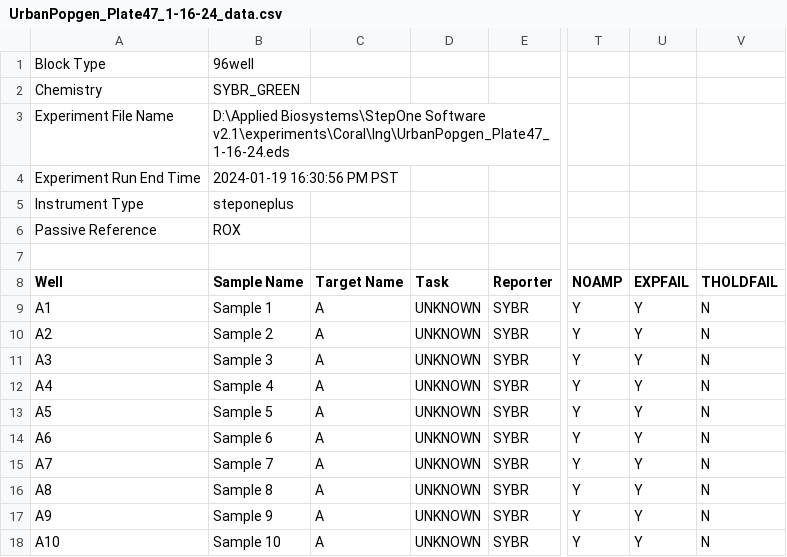
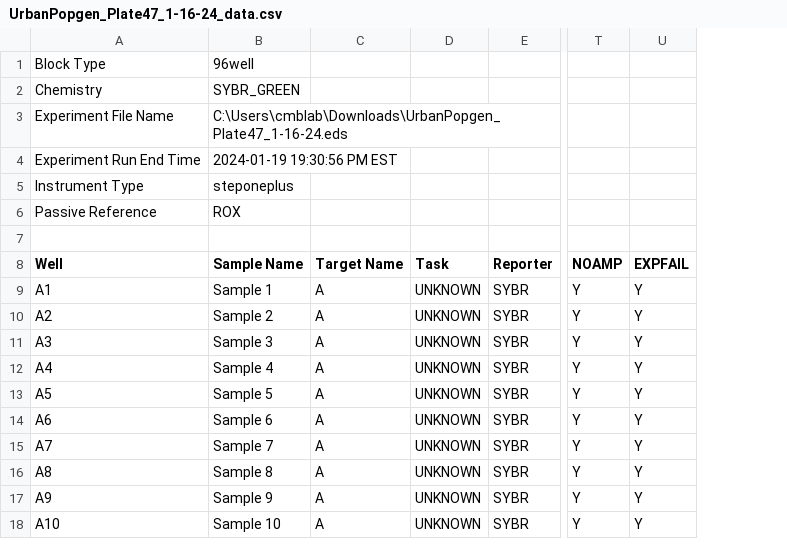
Before and after one commit to mstudiva/Urban-coral-population-genetics, a CSV file: symbionts/data/UrbanPopgen_Plate47_1-16-24_data.csv, drawn as a sheet; only a part is shown, gaps mark what is left out; the diff covers the shown part only; the diff names each change by its address in the sheet, - before the commit and + after, or states it on an @@ line.

```diff
--- a/symbionts/data/UrbanPopgen_Plate47_1-16-24_data.csv
+++ b/symbionts/data/UrbanPopgen_Plate47_1-16-24_data.csv
-column V (THOLDFAIL), rows 9-18: all N
-B3 (Sample Name): D:\Applied Biosystems\StepOne Software v2.1\experiments\Coral\Ing\UrbanPopgen_Plate47_1-16-24.eds
+B3 (Sample Name): C:\Users\cmblab\Downloads\UrbanPopgen_Plate47_1-16-24.eds
-B4 (Sample Name): 2024-01-19 16:30:56 PM PST
+B4 (Sample Name): 2024-01-19 19:30:56 PM EST
```
Also changed, not shown: 165 edited cells elsewhere in this file, symbionts/data/UrbanPopgen_Plate39_1-16-24_data.csv, symbionts/data/UrbanPopgen_Plate45_1-19-24_data.csv, 34 other files.
